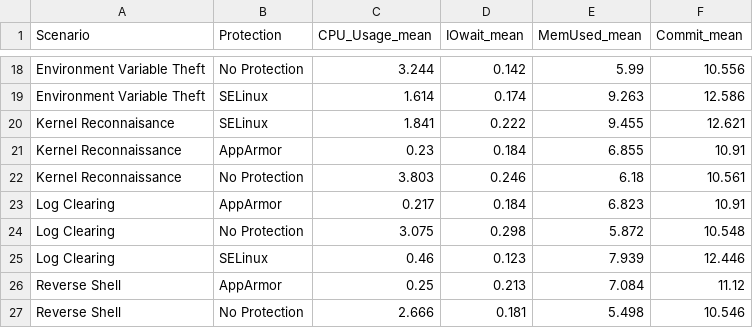
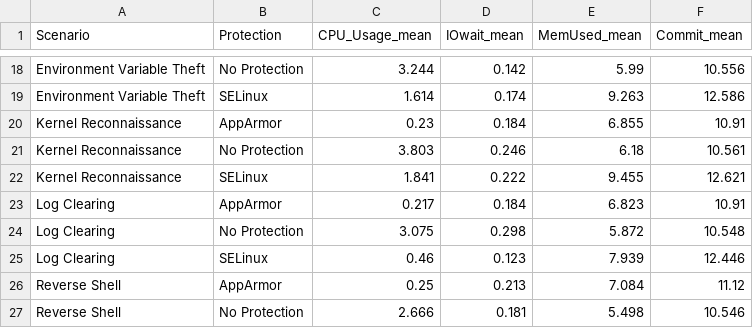
Before and after one commit to Azel-Fahrezi/VisualisasiData, a CSV file: metrics_summary.csv, drawn as a sheet; only a part is shown, gaps mark what is left out; removed rows and columns are numbered as before the commit, all else as after; the diff names each change by its address in the sheet, - before the commit and + after, or states it on an @@ line.

Commit message:
Memperbaiki typo kernel_reconnaissance

```diff
--- a/metrics_summary.csv
+++ b/metrics_summary.csv
-row 20: Kernel Reconnaisance | SELinux | 1.841 | 0.222 | 9.455 | 12.621
+row 22: Kernel Reconnaissance | SELinux | 1.841 | 0.222 | 9.455 | 12.621
```
Also changed, not shown: 9 other files.
